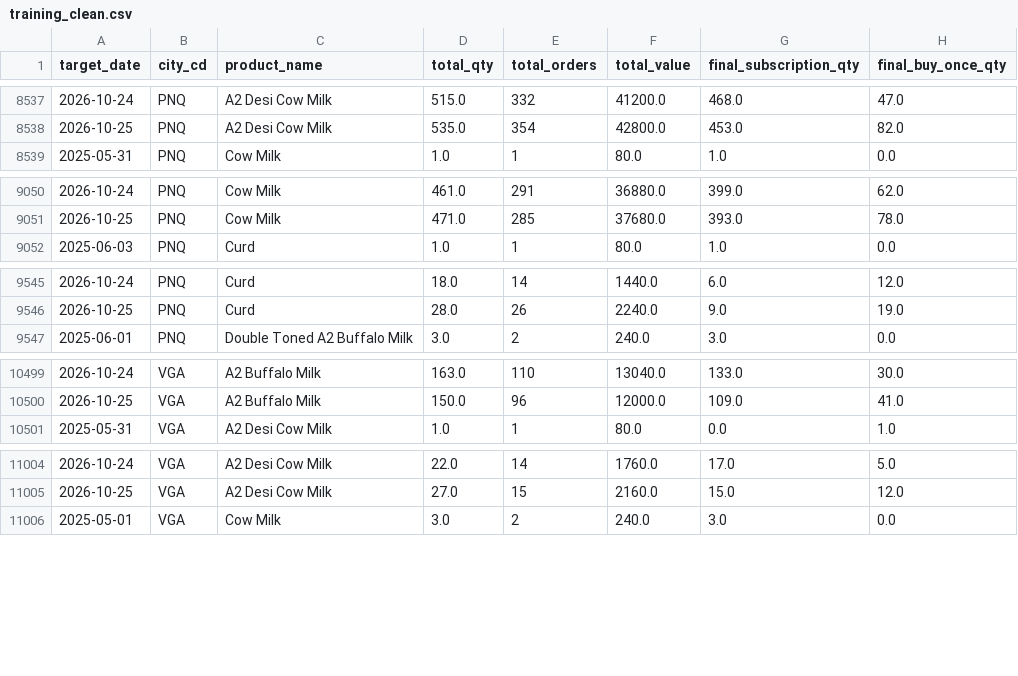
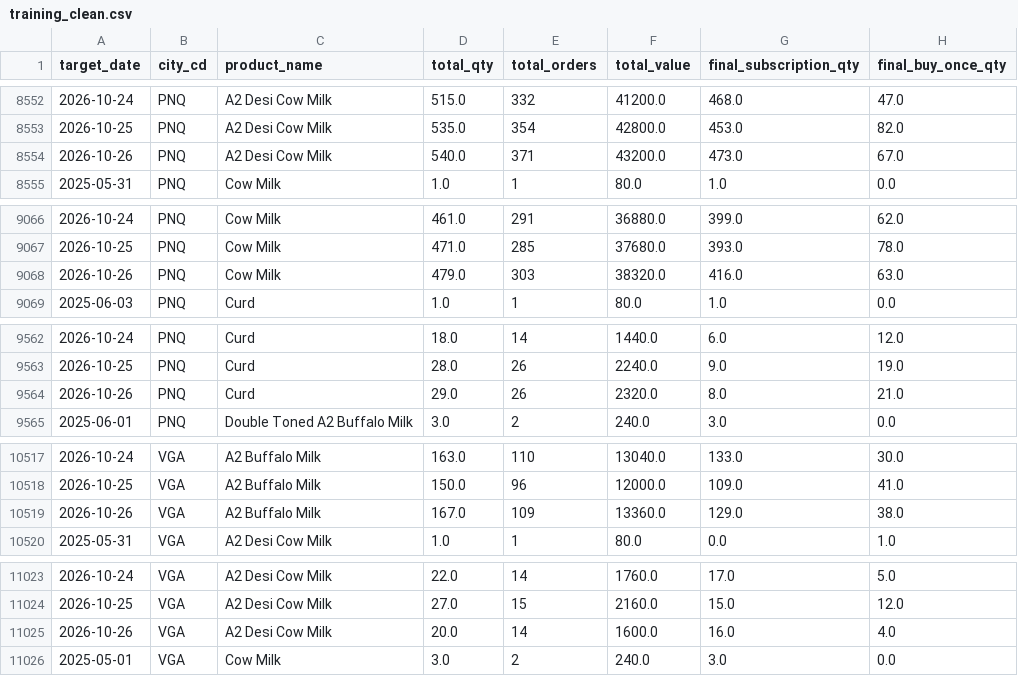
Before and after one commit to aarohi-sidsFarm/Forecasting-System, a CSV file: data/processed/training_clean.csv, drawn as a sheet; only a part is shown, gaps mark what is left out; the diff covers the shown part only.

```diff
--- a/data/processed/training_clean.csv
+++ b/data/processed/training_clean.csv
@@ -8538,2 +8553,3 @@ target_date,city_cd,product_name,total_qty,total_orders,total_value,final_subscr
 2026-10-25,PNQ,A2 Desi Cow Milk,535.0,354,42800.0,453.0,82.0
+2026-10-26,PNQ,A2 Desi Cow Milk,540.0,371,43200.0,473.0,67.0
 2025-05-31,PNQ,Cow Milk,1.0,1,80.0,1.0,0.0
@@ -9051,2 +9067,3 @@ target_date,city_cd,product_name,total_qty,total_orders,total_value,final_subscr
 2026-10-25,PNQ,Cow Milk,471.0,285,37680.0,393.0,78.0
+2026-10-26,PNQ,Cow Milk,479.0,303,38320.0,416.0,63.0
 2025-06-03,PNQ,Curd,1.0,1,80.0,1.0,0.0
@@ -9546,2 +9563,3 @@ target_date,city_cd,product_name,total_qty,total_orders,total_value,final_subscr
 2026-10-25,PNQ,Curd,28.0,26,2240.0,9.0,19.0
+2026-10-26,PNQ,Curd,29.0,26,2320.0,8.0,21.0
 2025-06-01,PNQ,Double Toned A2 Buffalo Milk,3.0,2,240.0,3.0,0.0
@@ -10500,2 +10518,3 @@ target_date,city_cd,product_name,total_qty,total_orders,total_value,final_subscr
 2026-10-25,VGA,A2 Buffalo Milk,150.0,96,12000.0,109.0,41.0
+2026-10-26,VGA,A2 Buffalo Milk,167.0,109,13360.0,129.0,38.0
 2025-05-31,VGA,A2 Desi Cow Milk,1.0,1,80.0,0.0,1.0
@@ -11005,2 +11024,3 @@ target_date,city_cd,product_name,total_qty,total_orders,total_value,final_subscr
 2026-10-25,VGA,A2 Desi Cow Milk,27.0,15,2160.0,15.0,12.0
+2026-10-26,VGA,A2 Desi Cow Milk,20.0,14,1600.0,16.0,4.0
 2025-05-01,VGA,Cow Milk,3.0,2,240.0,3.0,0.0
```
Also changed, not shown: 20 added rows elsewhere in this file, backend/ml_models/training_clean.csv, backend/ml_models/training_filled.csv, 4 other files.
